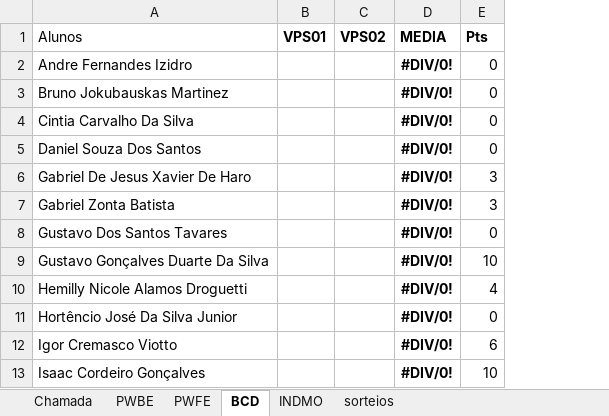
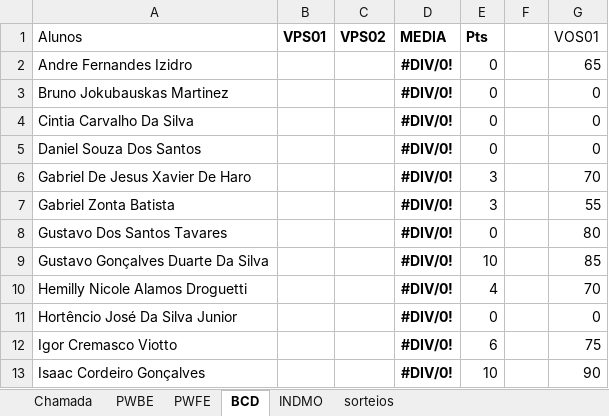
Before and after one commit to Kcioban/DSFork, an Excel workbook: 2des/chamada.xlsx, sheet BCD, drawn as a sheet; only a part is shown; values as stored, in another font and other column widths than the file's, no borders; conditional formats not drawn; the diff names each change by its address in the sheet, - before the commit and + after, or states it on an @@ line.

```diff
--- a/2des/chamada.xlsx (sheet BCD)
+++ b/2des/chamada.xlsx (sheet BCD)
+column F, empty
+column G (VOS01), rows 2-13: 65 | 0 | 0 | 0 | 70 | 55 | 80 | 85 | 70 | 0 | 75 | 90
```
Also changed, not shown: sheet sorteios, operador_microcomputador/office_e_internet/excel/aula02/ponto_doacao.xlsx, 3 other files.
